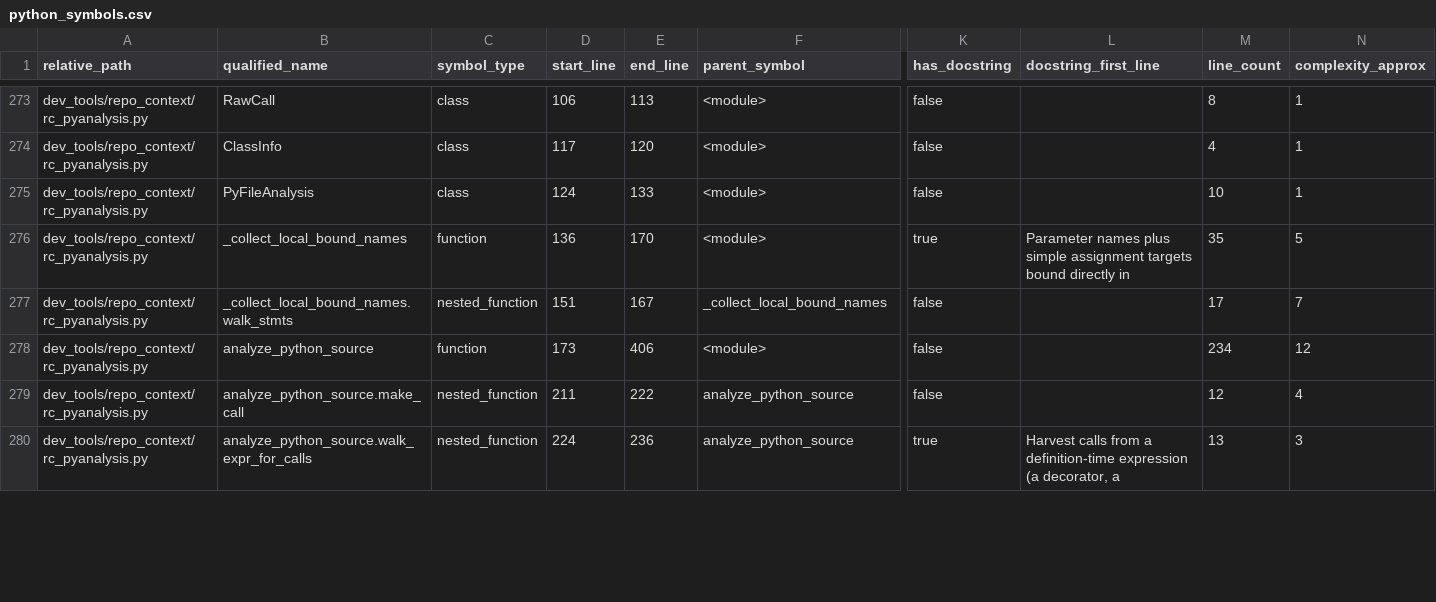
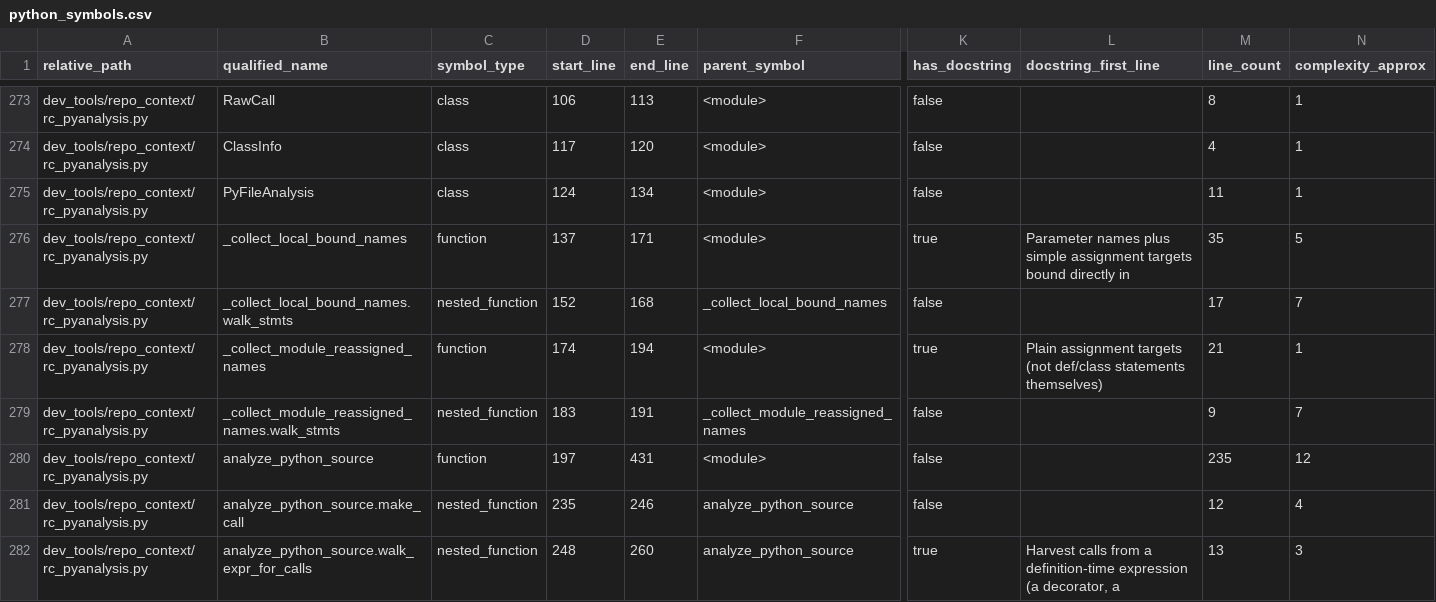
Before and after one commit to GMcDowellJr/Revit_Fingerprint, a CSV file: repo_context/python_symbols.csv, drawn as a sheet; only a part is shown, gaps mark what is left out; addresses are those after the commit; rows hold the shown columns only; the diff covers the shown part only; the diff names each change by its address in the sheet, - before the commit and + after, or states it on an @@ line.

```diff
--- a/repo_context/python_symbols.csv
+++ b/repo_context/python_symbols.csv
-E275 (end_line): 133
+E275 (end_line): 134
-M275 (line_count): 10
+M275 (line_count): 11
-D276 (start_line): 136
+D276 (start_line): 137
-E276 (end_line): 170
+E276 (end_line): 171
-D277 (start_line): 151
+D277 (start_line): 152
-E277 (end_line): 167
+E277 (end_line): 168
+row 278: dev_tools/repo_context/rc_pyanalysis.py | _collect_module_reassigned_names | function | 174 | 194 | <module> | true | Plain assignment targets (not def/class statements themselves) | 21 | 1
+row 279: dev_tools/repo_context/rc_pyanalysis.py | _collect_module_reassigned_names.walk_stmts | nested_function | 183 | 191 | _collect_module_reassigned_names | false |  | 9 | 7
-D280 (start_line): 173
+D280 (start_line): 197
-E280 (end_line): 406
+E280 (end_line): 431
-M280 (line_count): 234
+M280 (line_count): 235
-D281 (start_line): 211
+D281 (start_line): 235
-E281 (end_line): 222
+E281 (end_line): 246
-D282 (start_line): 224
+D282 (start_line): 248
-E282 (end_line): 236
+E282 (end_line): 260
```
Also changed, not shown: 4 added rows and 93 edited cells elsewhere in this file, repo_context/file_inventory.csv, 15 other files.
